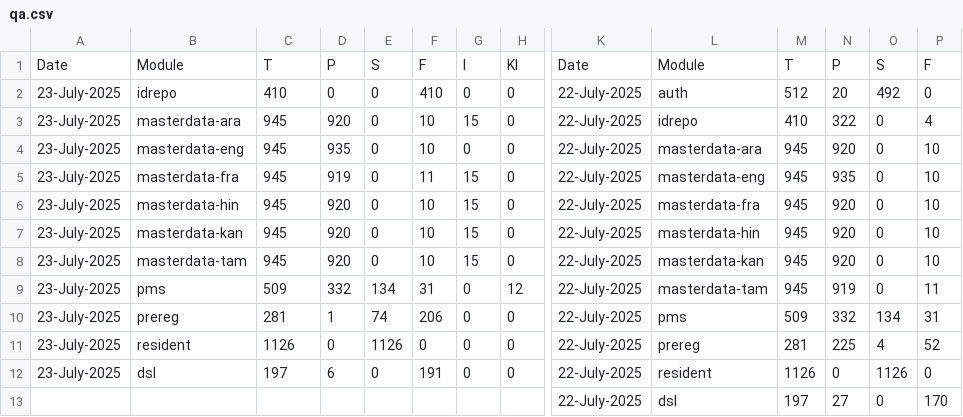
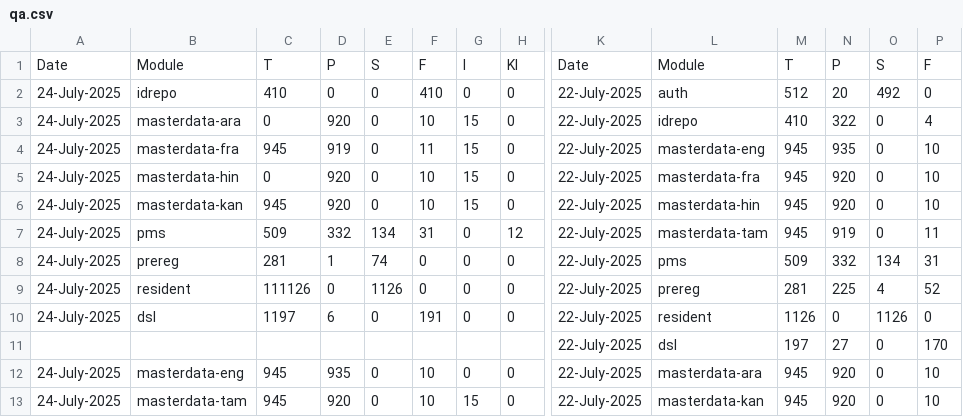
Before and after one commit to shivamg9/csv2sheet, a CSV file: source/qa.csv, drawn as a sheet; only a part is shown, gaps mark what is left out; removed rows and columns are numbered as before the commit, all else as after; rows hold the shown columns only; the diff names each change by its address in the sheet, - before the commit and + after, or states it on an @@ line.

Commit message:
Update qa.csv

```diff
--- a/source/qa.csv
+++ b/source/qa.csv
-A2:A3: 23-July-2025
+A2:A3: 24-July-2025
-C3: 945
+C3: 0
-row 4: 23-July-2025 | masterdata-eng | 945 | 935 | 0 | 10 | 0 | 0 | 22-July-2025 | masterdata-ara | 945 | 920 | 0 | 10
-A4:A6: 23-July-2025
+A4:A6: 24-July-2025
-C5: 945
+C5: 0
-row 8: 23-July-2025 | masterdata-tam | 945 | 920 | 0 | 10 | 15 | 0 | 22-July-2025 | masterdata-kan | 945 | 920 | 0 | 10
-A7:A10: 23-July-2025
+A7:A10: 24-July-2025
-F8: 206
+F8: 0
-C9: 1126
+C9: 111126
-C10: 197
+C10: 1197
+row 12: 24-July-2025 | masterdata-eng | 945 | 935 | 0 | 10 | 0 | 0 | 22-July-2025 | masterdata-ara | 945 | 920 | 0 | 10
+row 13: 24-July-2025 | masterdata-tam | 945 | 920 | 0 | 10 | 15 | 0 | 22-July-2025 | masterdata-kan | 945 | 920 | 0 | 10
```
